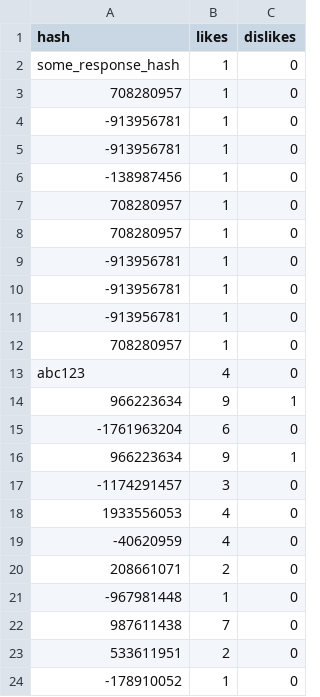
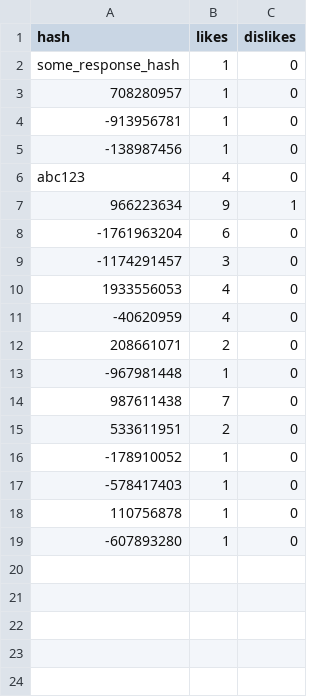
Before and after one commit to khalilhaddad7/chat-bott-epi-digital-school, a CSV file: votes.csv, drawn as a sheet.

```diff
--- a/votes.csv
+++ b/votes.csv
@@ -4,10 +4,3 @@ some_response_hash,1,0
 -913956781,1,0
--913956781,1,0
 -138987456,1,0
-708280957,1,0
-708280957,1,0
--913956781,1,0
--913956781,1,0
--913956781,1,0
-708280957,1,0
 abc123,4,0
@@ -15,3 +8,2 @@ abc123,4,0
 -1761963204,6,0
-966223634,9,1
 -1174291457,3,0
@@ -24 +16,4 @@ abc123,4,0
 -178910052,1,0
+-578417403,1,0
+110756878,1,0
+-607893280,1,0
```
Also changed, not shown: 16 other files.
